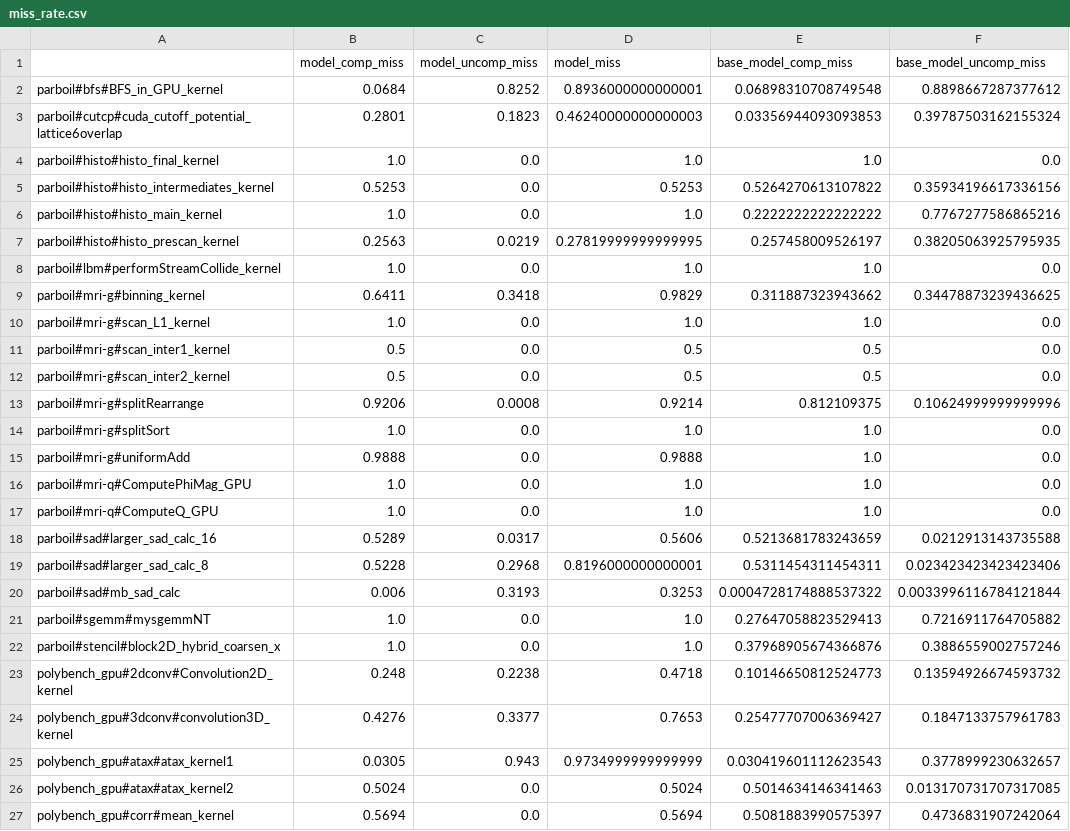
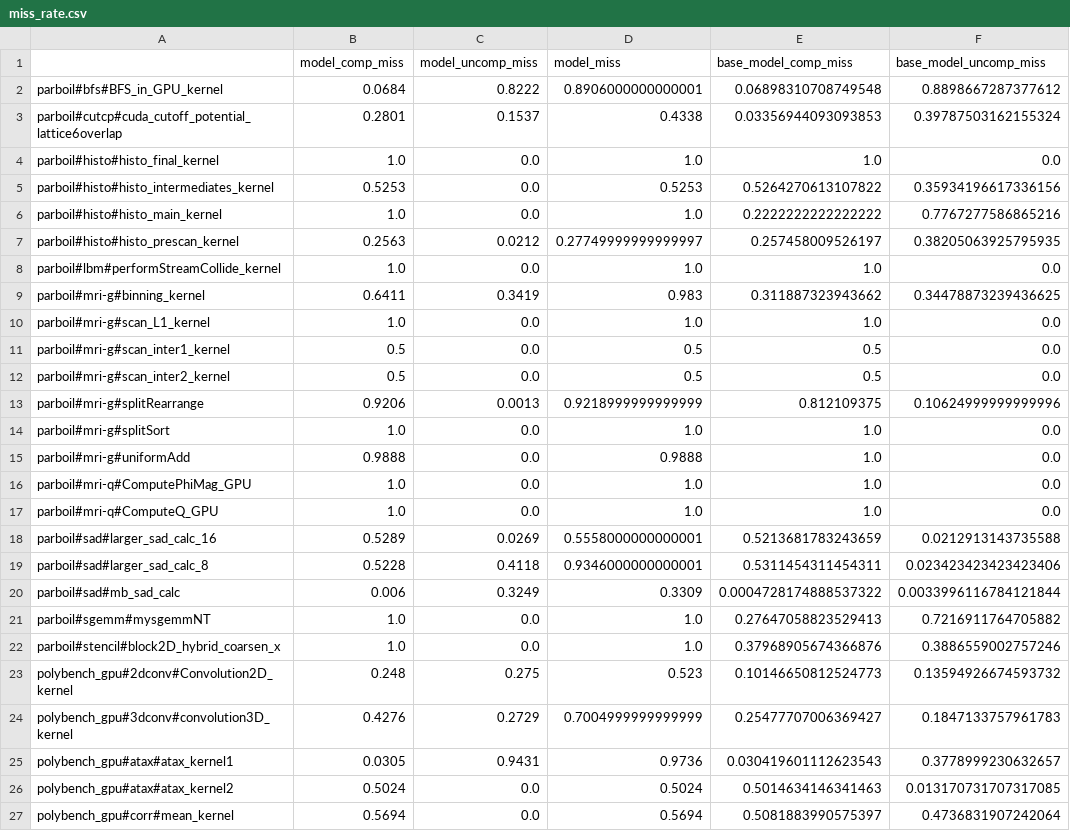
Before and after one commit to haozhigh/model_gpu_cache, a CSV file: output/miss_rate.csv, drawn as a sheet; only a part is shown; the diff covers the shown part only; the diff names each change by its address in the sheet, - before the commit and + after, or states it on an @@ line.

```diff
--- a/output/miss_rate.csv
+++ b/output/miss_rate.csv
-C2 (model_uncomp_miss): 0.8252
+C2 (model_uncomp_miss): 0.8222
-D2 (model_miss): 0.8936000000000001
+D2 (model_miss): 0.8906000000000001
-C3 (model_uncomp_miss): 0.1823
+C3 (model_uncomp_miss): 0.1537
-D3 (model_miss): 0.46240000000000003
+D3 (model_miss): 0.4338
-C7 (model_uncomp_miss): 0.0219
+C7 (model_uncomp_miss): 0.0212
-D7 (model_miss): 0.27819999999999995
+D7 (model_miss): 0.27749999999999997
-C9 (model_uncomp_miss): 0.3418
+C9 (model_uncomp_miss): 0.3419
-D9 (model_miss): 0.9829
+D9 (model_miss): 0.983
-C13 (model_uncomp_miss): 0.0008
+C13 (model_uncomp_miss): 0.0013
-D13 (model_miss): 0.9214
+D13 (model_miss): 0.9218999999999999
-C18 (model_uncomp_miss): 0.0317
+C18 (model_uncomp_miss): 0.0269
-D18 (model_miss): 0.5606
+D18 (model_miss): 0.5558000000000001
-C19 (model_uncomp_miss): 0.2968
+C19 (model_uncomp_miss): 0.4118
-D19 (model_miss): 0.8196000000000001
+D19 (model_miss): 0.9346000000000001
-C20 (model_uncomp_miss): 0.3193
+C20 (model_uncomp_miss): 0.3249
-D20 (model_miss): 0.3253
+D20 (model_miss): 0.3309
-C23 (model_uncomp_miss): 0.2238
+C23 (model_uncomp_miss): 0.275
-D23 (model_miss): 0.4718
+D23 (model_miss): 0.523
-C24 (model_uncomp_miss): 0.3377
+C24 (model_uncomp_miss): 0.2729
-D24 (model_miss): 0.7653
+D24 (model_miss): 0.7004999999999999
-C25 (model_uncomp_miss): 0.943
+C25 (model_uncomp_miss): 0.9431
-D25 (model_miss): 0.9734999999999999
+D25 (model_miss): 0.9736
```
Also changed, not shown: 8 edited cells elsewhere in this file, output/duration.csv, 47 other files.
